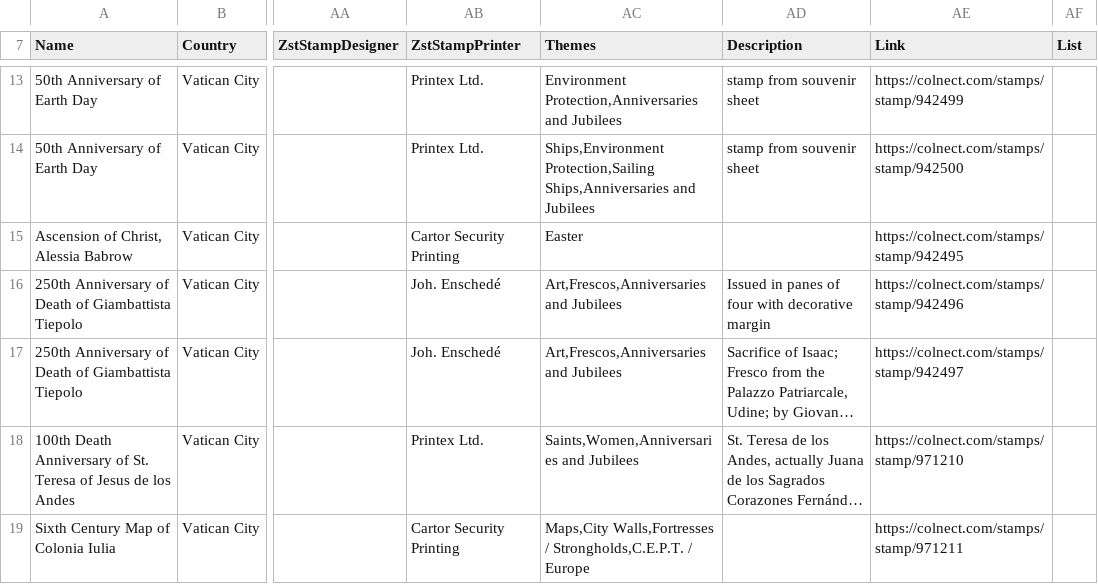
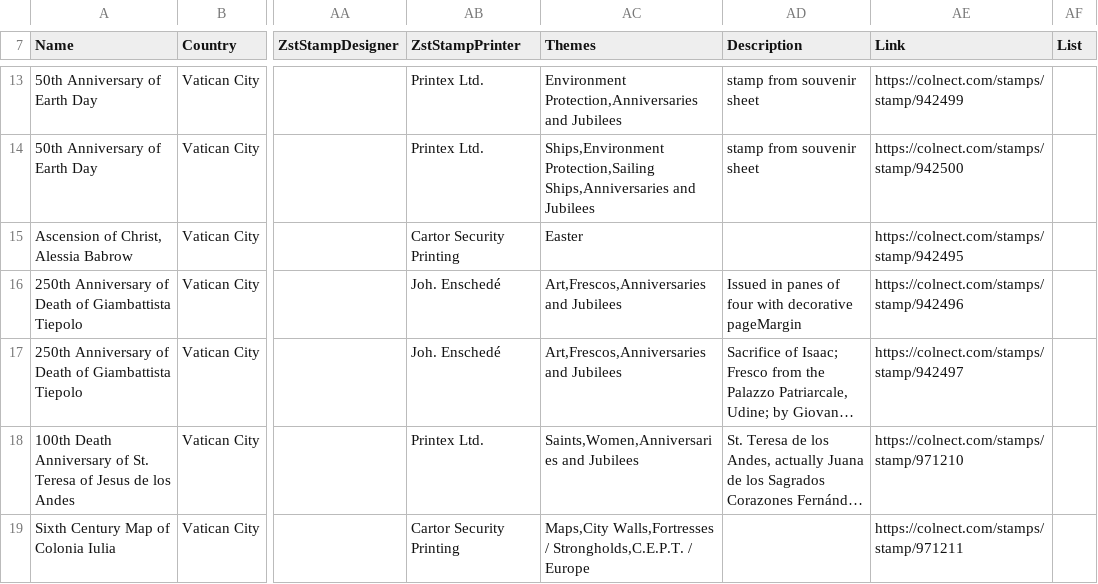
Before and after one commit to EddieM0710/StampTool, a CSV file: sample/Vatican/2020/en_stamps_csv_list_country_95-Vatican_City_year_2020.csv, drawn as a sheet; only a part is shown, gaps mark what is left out; long unchanged cells end in …; the diff names each change by its address in the sheet, - before the commit and + after, or states it on an @@ line.

```diff
--- a/sample/Vatican/2020/en_stamps_csv_list_country_95-Vatican_City_year_2020.csv
+++ b/sample/Vatican/2020/en_stamps_csv_list_country_95-Vatican_City_year_2020.csv
-AD16 (Description): …with decorative margin
+AD16 (Description): …with decorative pageMargin
```
Also changed, not shown: 51 other files.
